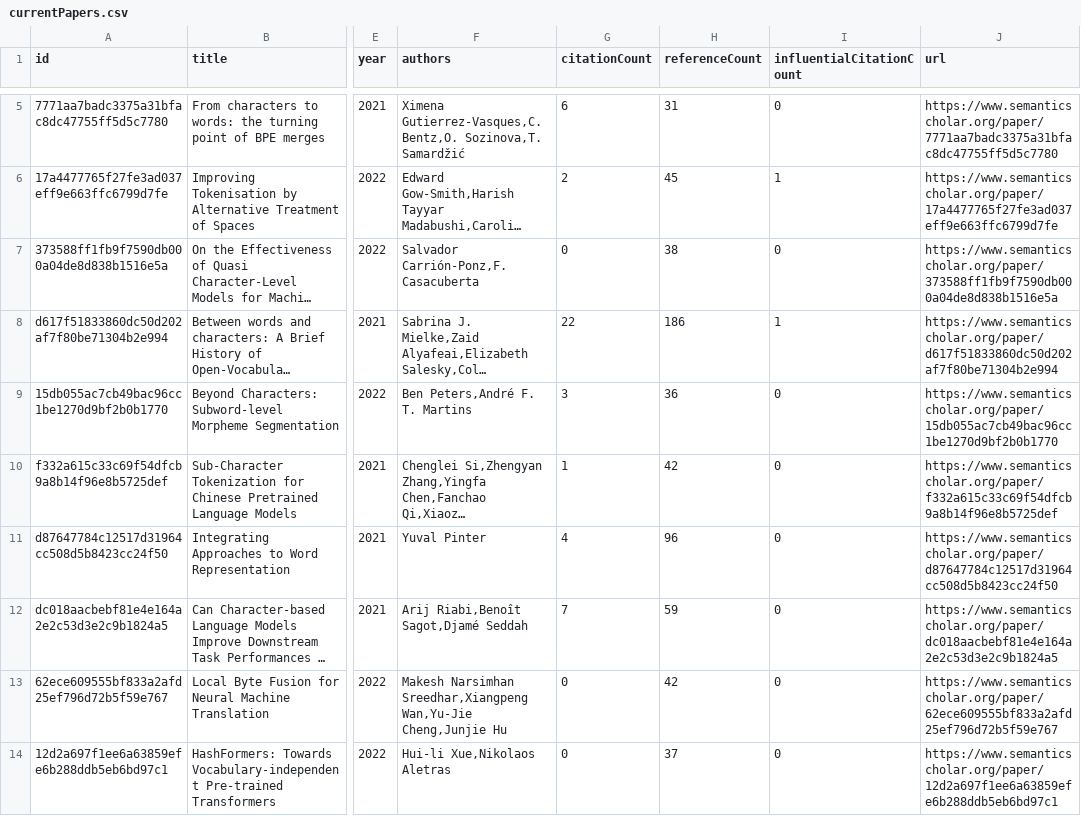
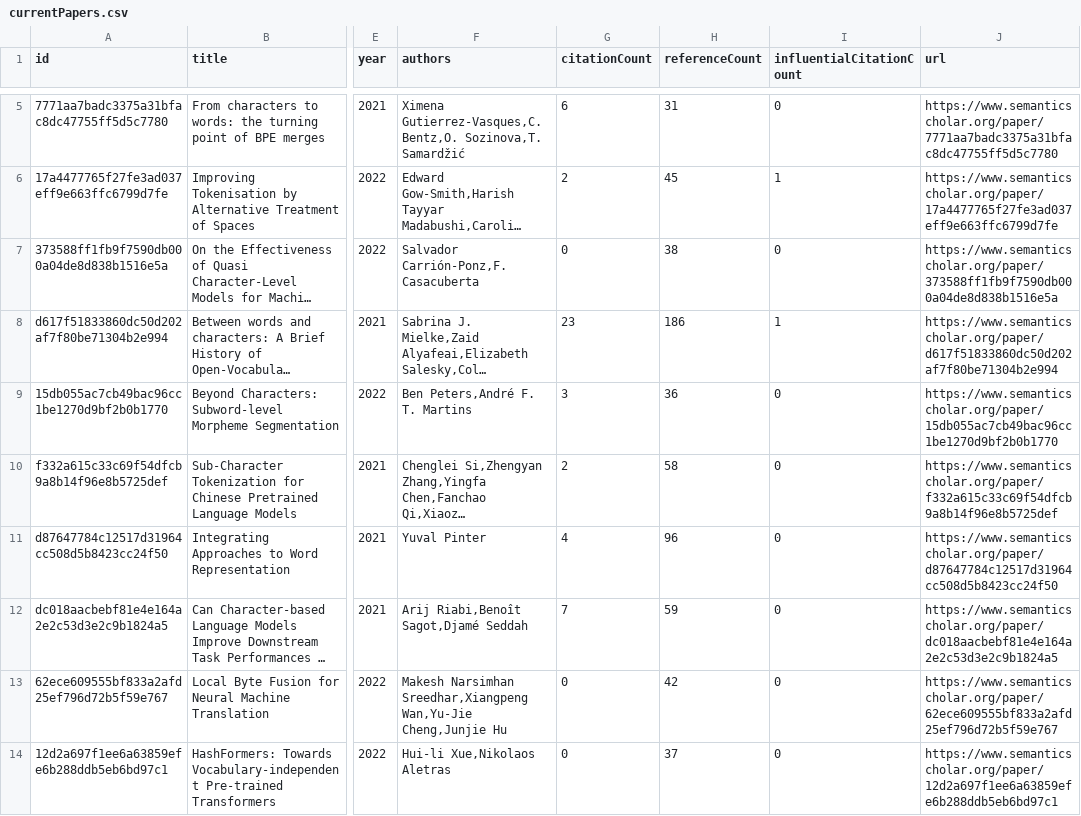
Before and after one commit to avi-jit/tokenization, a CSV file: data/currentPapers.csv, drawn as a sheet; only a part is shown, gaps mark what is left out; long unchanged cells end in …; the diff covers the shown part only; the diff names each change by its address in the sheet, - before the commit and + after, or states it on an @@ line.

Commit message:
Update paper data

```diff
--- a/data/currentPapers.csv
+++ b/data/currentPapers.csv
-G8 (citationCount): 22
+G8 (citationCount): 23
-G10 (citationCount): 1
+G10 (citationCount): 2
-H10 (referenceCount): 42
+H10 (referenceCount): 58
```
Also changed, not shown: 5 edited cells elsewhere in this file, 2 other files.
